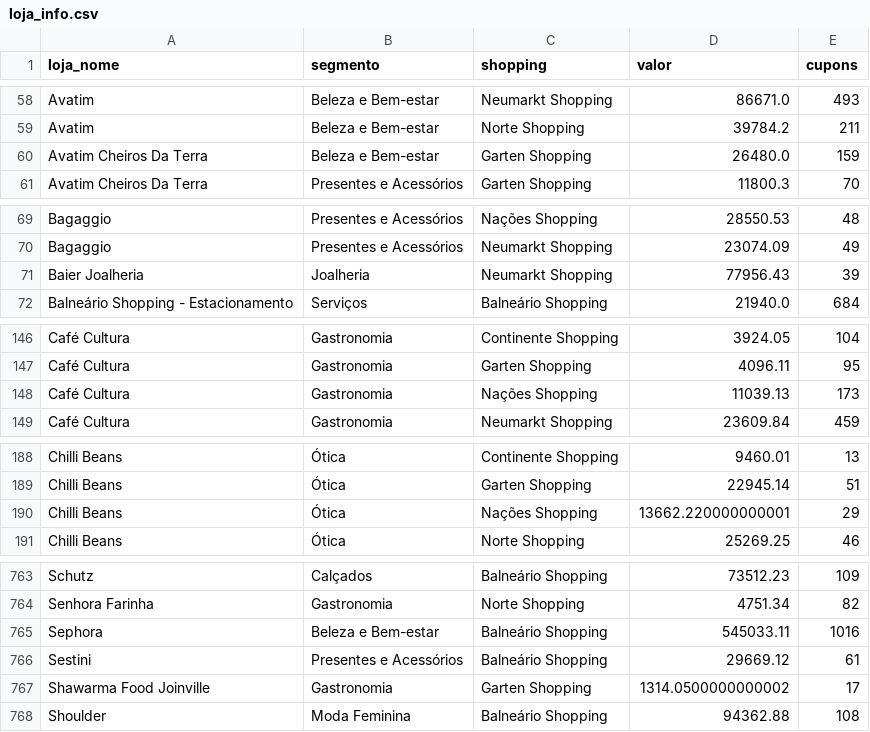
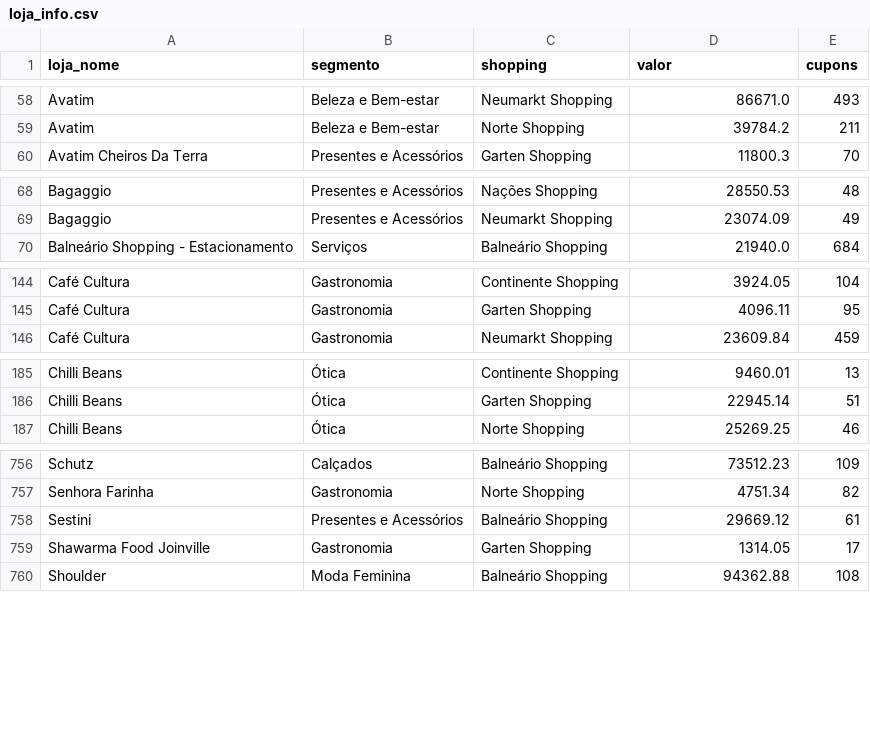
Before and after one commit to grupoalmeidajunior/shopping-relacionamento, a CSV file: Resultados/Por_Mes/2025_11/RFV/loja_info.csv, drawn as a sheet; only a part is shown, gaps mark what is left out; the diff covers the shown part only.

```diff
--- a/Resultados/Por_Mes/2025_11/RFV/loja_info.csv
+++ b/Resultados/Por_Mes/2025_11/RFV/loja_info.csv
@@ -59,3 +59,2 @@ Avatim,Beleza e Bem-estar,Neumarkt Shopping,86671.0,493
 Avatim,Beleza e Bem-estar,Norte Shopping,39784.2,211
-Avatim Cheiros Da Terra,Beleza e Bem-estar,Garten Shopping,26480.0,159
 Avatim Cheiros Da Terra,Presentes e Acessórios,Garten Shopping,11800.3,70
@@ -70,3 +69,2 @@ Bagaggio,Presentes e Acessórios,Nações Shopping,28550.53,48
 Bagaggio,Presentes e Acessórios,Neumarkt Shopping,23074.09,49
-Baier Joalheria,Joalheria,Neumarkt Shopping,77956.43,39
 Balneário Shopping - Estacionamento,Serviços,Balneário Shopping,21940.0,684
@@ -147,3 +145,2 @@ Café Cultura,Gastronomia,Continente Shopping,3924.05,104
 Café Cultura,Gastronomia,Garten Shopping,4096.11,95
-Café Cultura,Gastronomia,Nações Shopping,11039.13,173
 Café Cultura,Gastronomia,Neumarkt Shopping,23609.84,459
@@ -189,3 +186,2 @@ Chilli Beans,Ótica,Continente Shopping,9460.01,13
 Chilli Beans,Ótica,Garten Shopping,22945.14,51
-Chilli Beans,Ótica,Nações Shopping,13662.220000000001,29
 Chilli Beans,Ótica,Norte Shopping,25269.25,46
@@ -764,5 +757,4 @@ Schutz,Calçados,Balneário Shopping,73512.23,109
 Senhora Farinha,Gastronomia,Norte Shopping,4751.34,82
-Sephora,Beleza e Bem-estar,Balneário Shopping,545033.11,1016
 Sestini,Presentes e Acessórios,Balneário Shopping,29669.12,61
-Shawarma Food Joinville,Gastronomia,Garten Shopping,1314.0500000000002,17
+Shawarma Food Joinville,Gastronomia,Garten Shopping,1314.05,17
 Shoulder,Moda Feminina,Balneário Shopping,94362.88,108
```
Also changed, not shown: 7 added rows, 10 removed rows and 25 edited cells elsewhere in this file, Resultados/Por_Mes/2025_02/RFV/cliente_loja.csv, Resultados/Por_Mes/2025_03/RFV/cliente_loja.csv, 45 other files.
